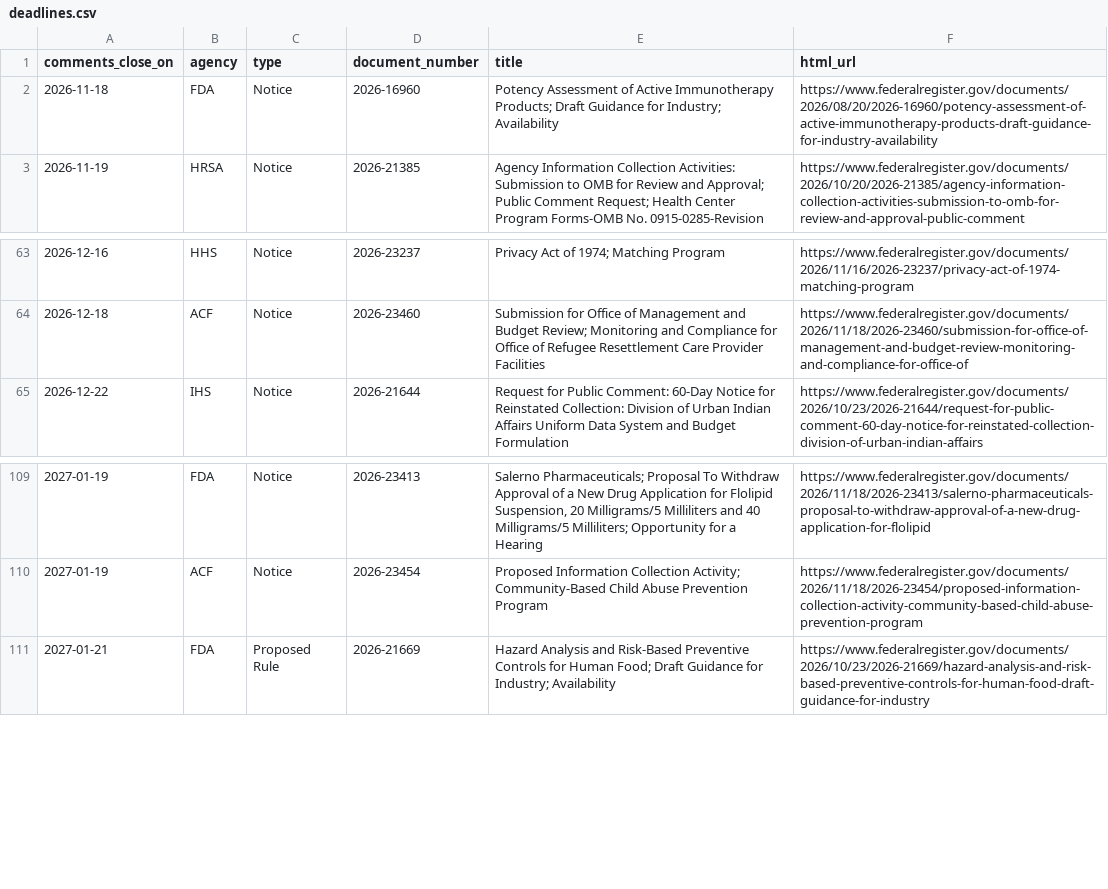
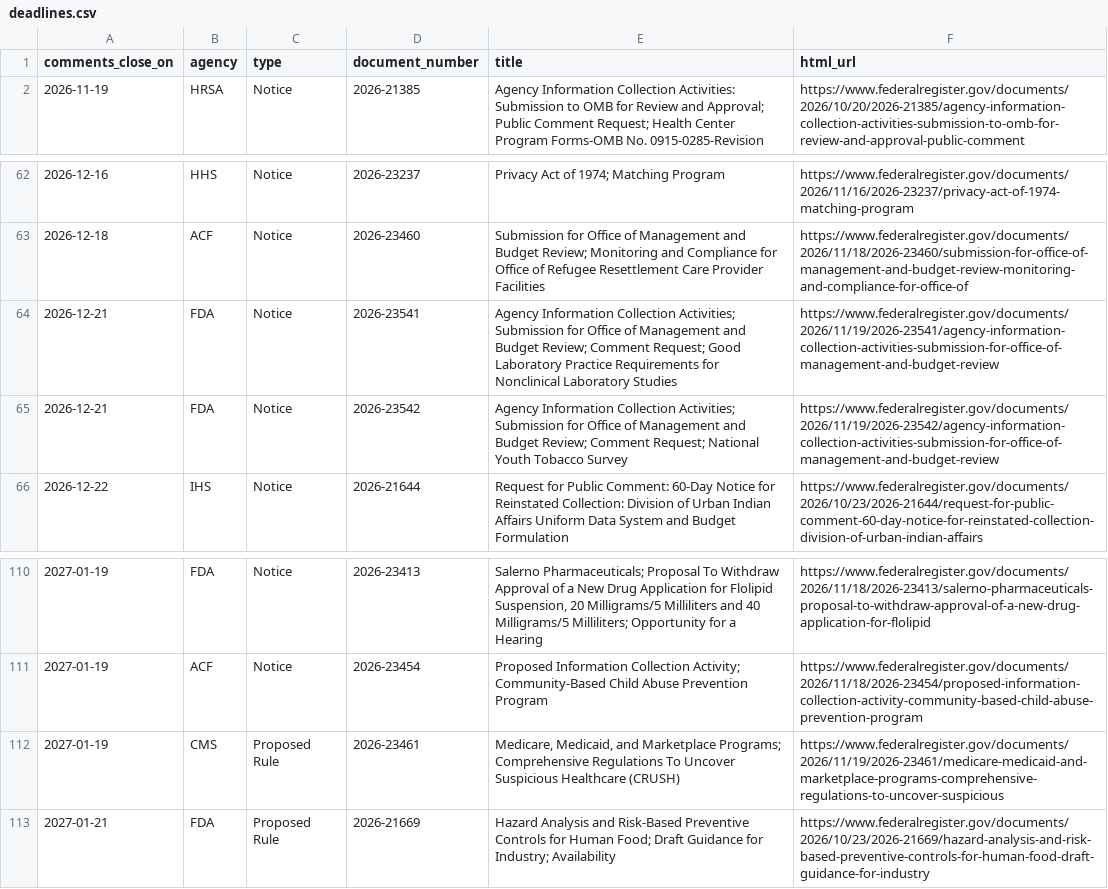
Before and after one commit to grokbotops/fr-deadline-board, a CSV file: deadlines.csv, drawn as a sheet; only a part is shown, gaps mark what is left out.

Commit message:
Thu 2026-11-19 CLOSE DAY board refresh (2 closes)

```diff
--- a/deadlines.csv
+++ b/deadlines.csv
@@ -1,3 +1,2 @@
 comments_close_on,agency,type,document_number,title,html_url
-2026-11-18,FDA,Notice,2026-16960,Potency Assessment of Active Immunotherapy Products; Draft Guidance for Industry; Availability,https://www.federalregister.gov/documents/2026/08/20/2026-16960/potency-assessment-of-active-immunotherapy-products-draft-guidance-for-industry-availability
 2026-11-19,HRSA,Notice,2026-21385,Agency Information Collection Activities: Submission to OMB for Review and Approval; Public Comment Request; Health Center Program Forms-OMB No. 0915-0285-Revision,https://www.federalregister.gov/documents/2026/10/20/2026-21385/agency-information-collection-activities-submission-to-omb-for-review-and-approval-public-comment
@@ -64,2 +63,4 @@ comments_close_on,agency,type,document_number,title,html_url
 2026-12-18,ACF,Notice,2026-23460,Submission for Office of Management and Budget Review; Monitoring and Compliance for Office of Refugee Resettlement Care Provider Facilities,https://www.federalregister.gov/documents/2026/11/18/2026-23460/submission-for-office-of-management-and-budget-review-monitoring-and-compliance-for-office-of
+2026-12-21,FDA,Notice,2026-23541,Agency Information Collection Activities; Submission for Office of Management and Budget Review; Comment Request; Good Laboratory Practice Requirements for Nonclinical Laboratory Studies,https://www.federalregister.gov/documents/2026/11/19/2026-23541/agency-information-collection-activities-submission-for-office-of-management-and-budget-review
+2026-12-21,FDA,Notice,2026-23542,Agency Information Collection Activities; Submission for Office of Management and Budget Review; Comment Request; National Youth Tobacco Survey,https://www.federalregister.gov/documents/2026/11/19/2026-23542/agency-information-collection-activities-submission-for-office-of-management-and-budget-review
 2026-12-22,IHS,Notice,2026-21644,Request for Public Comment: 60-Day Notice for Reinstated Collection: Division of Urban Indian Affairs Uniform Data System and Budget Formulation,https://www.federalregister.gov/documents/2026/10/23/2026-21644/request-for-public-comment-60-day-notice-for-reinstated-collection-division-of-urban-indian-affairs
@@ -110,2 +111,3 @@ comments_close_on,agency,type,document_number,title,html_url
 2027-01-19,ACF,Notice,2026-23454,Proposed Information Collection Activity; Community-Based Child Abuse Prevention Program,https://www.federalregister.gov/documents/2026/11/18/2026-23454/proposed-information-collection-activity-community-based-child-abuse-prevention-program
+2027-01-19,CMS,Proposed Rule,2026-23461,"Medicare, Medicaid, and Marketplace Programs; Comprehensive Regulations To Uncover Suspicious Healthcare (CRUSH)",https://www.federalregister.gov/documents/2026/11/19/2026-23461/medicare-medicaid-and-marketplace-programs-comprehensive-regulations-to-uncover-suspicious
 2027-01-21,FDA,Proposed Rule,2026-21669,Hazard Analysis and Risk-Based Preventive Controls for Human Food; Draft Guidance for Industry; Availability,https://www.federalregister.gov/documents/2026/10/23/2026-21669/hazard-analysis-and-risk-based-preventive-controls-for-human-food-draft-guidance-for-industry
```
Also changed, not shown: 8 other files.
